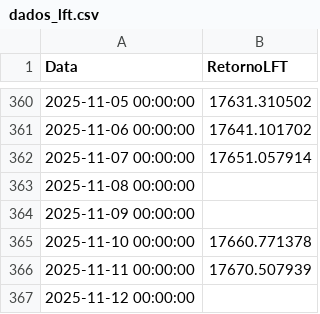
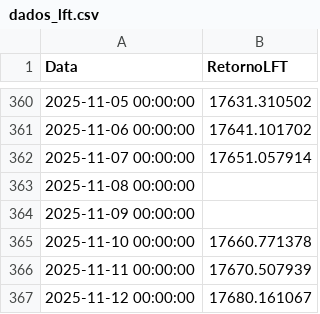
Before and after one commit to AFINVEST/Projeto-Gestao-Risco, a CSV file: Dados/dados_lft.csv, drawn as a sheet; only a part is shown, gaps mark what is left out.

```diff
--- a/Dados/dados_lft.csv
+++ b/Dados/dados_lft.csv
@@ -366,2 +366,2 @@ Data,RetornoLFT
 2025-11-11 00:00:00,17670.507939
-2025-11-12 00:00:00,
+2025-11-12 00:00:00,17680.161067
```
Also changed, not shown: 4 other files.
